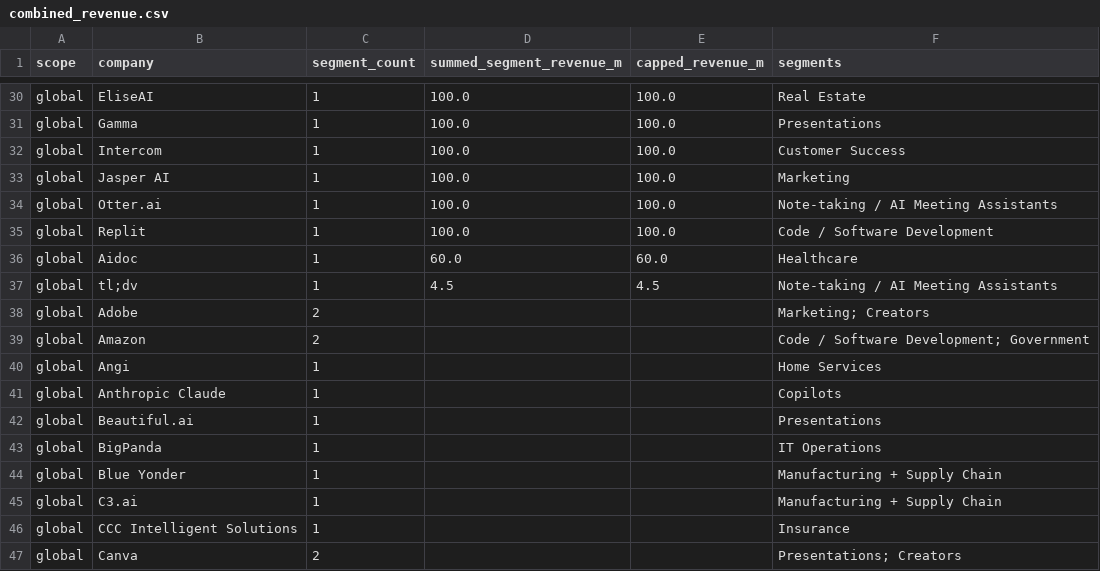
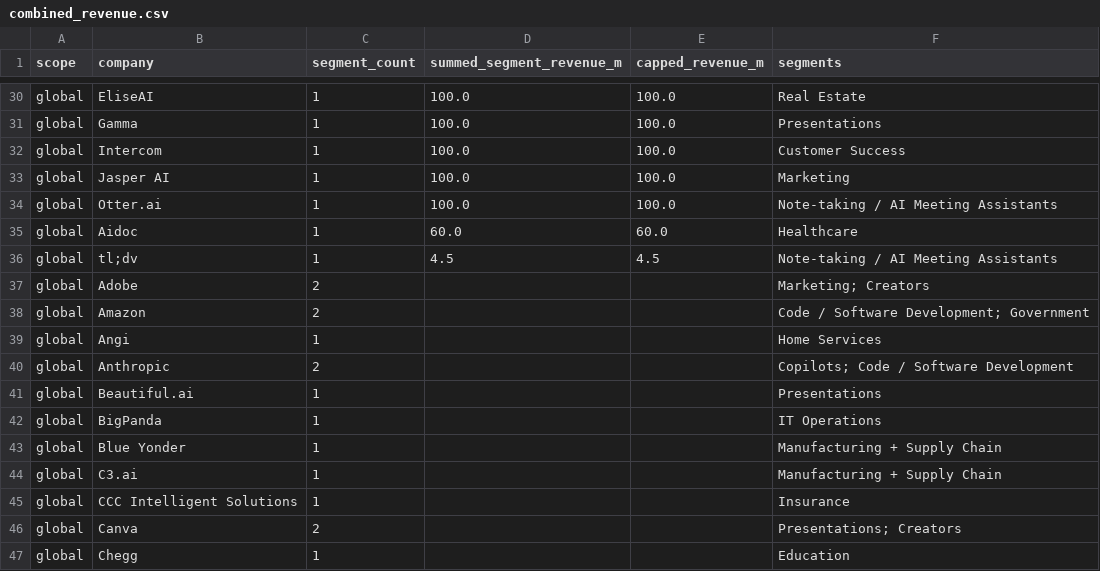
Before and after one commit to researchrepository2025/research, a CSV file: ez/leaders/output/combined_revenue.csv, drawn as a sheet; only a part is shown, gaps mark what is left out; the shorter side is filled out with more unchanged rows; removed rows and columns are numbered as before the commit, all else as after; the diff names each change by its address in the sheet, - before the commit and + after, or states it on an @@ line.

```diff
--- a/ez/leaders/output/combined_revenue.csv
+++ b/ez/leaders/output/combined_revenue.csv
-row 35: global | Replit | 1 | 100.0 | 100.0 | Code / Software Development
-row 41: global | Anthropic Claude | 1 |  |  | Copilots
+row 40: global | Anthropic | 2 |  |  | Copilots; Code / Software Development
```
Also changed, not shown: ez/leaders/output/cross_segment_global.csv, ez/leaders/output/market_share_estimates.csv, 5 other files.
